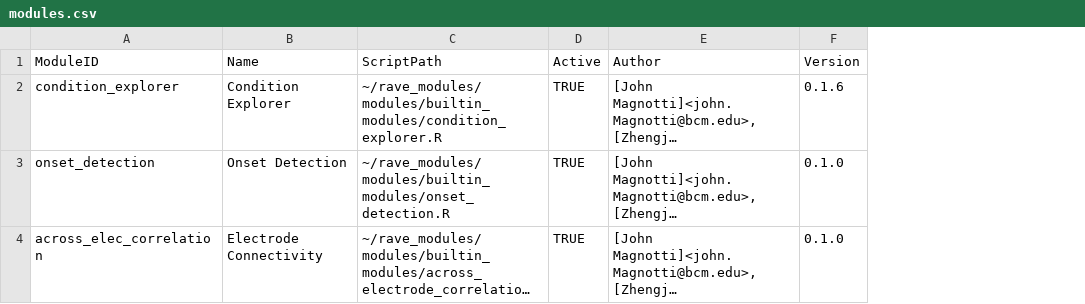
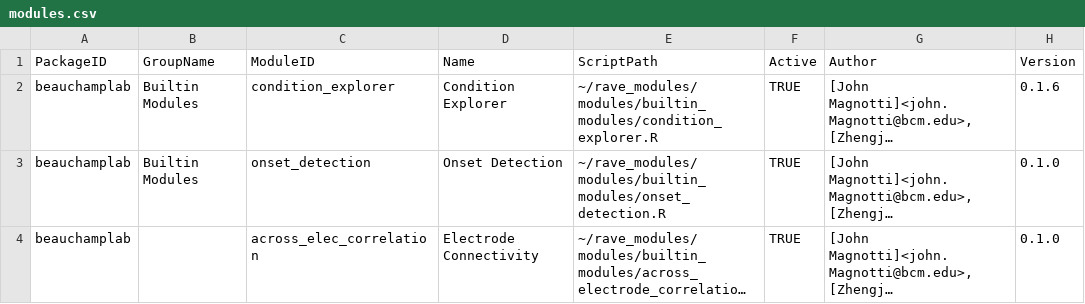
Before and after one commit to beauchamplab/rave, a CSV file: inst/modules.csv, drawn as a sheet; only a part is shown; long unchanged cells end in …; the diff names each change by its address in the sheet, - before the commit and + after, or states it on an @@ line.

```diff
--- a/inst/modules.csv
+++ b/inst/modules.csv
+column A (PackageID), rows 2-4: all beauchamplab
+column B (GroupName), rows 2-3: Builtin Modules | Builtin Modules
```
Also changed, not shown: 14 other files.
